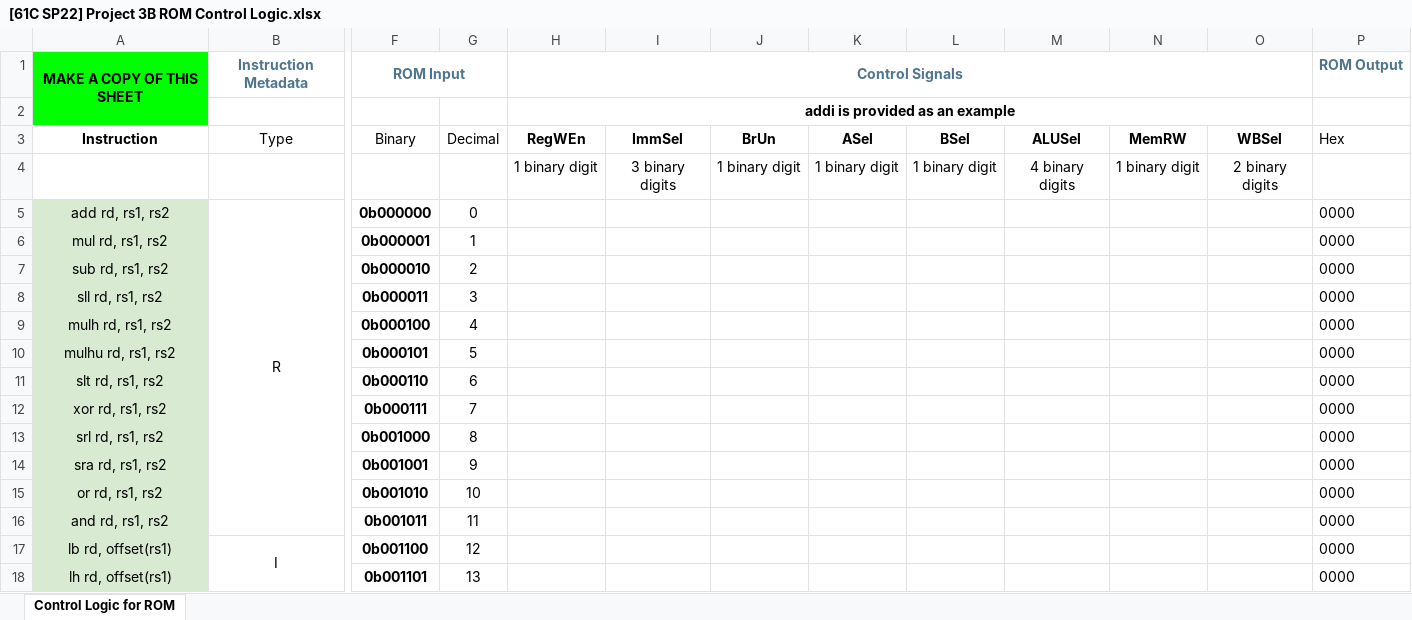
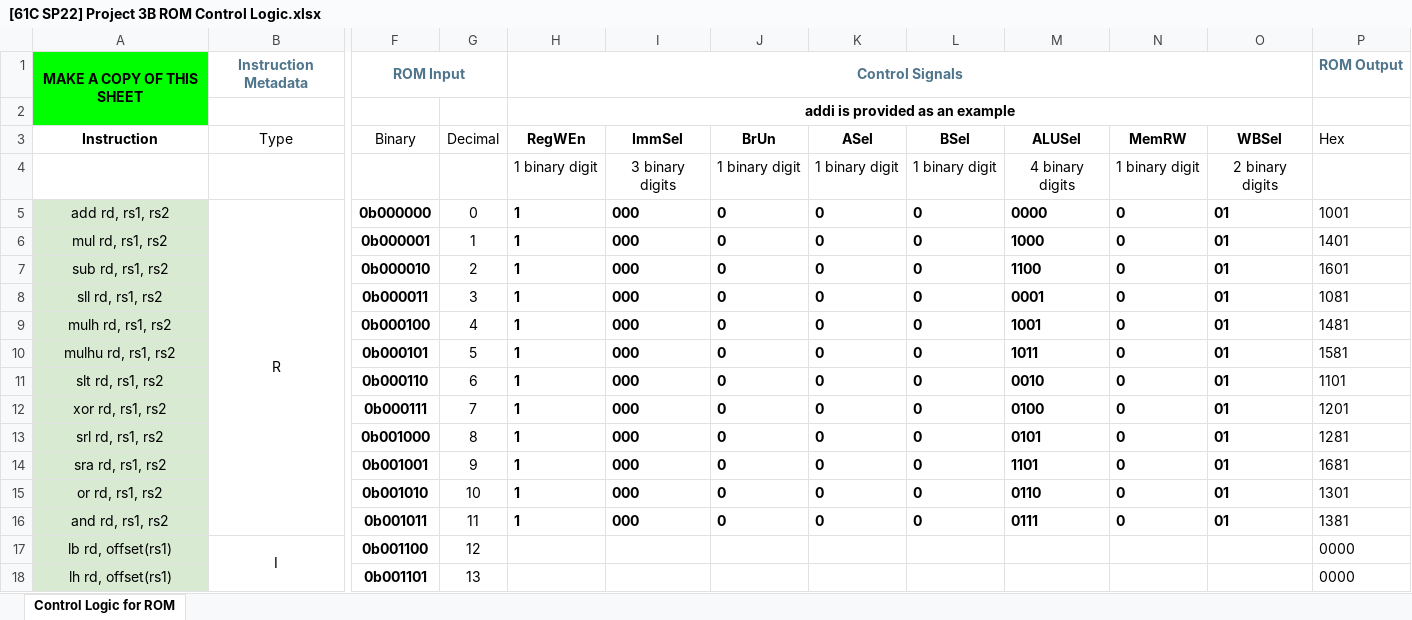
Before and after one commit to LioTree/cs61c-sp22-proj3, an Excel workbook: [61C SP22] Project 3B ROM Control Logic.xlsx, sheet Control Logic for ROM, drawn as a sheet; only a part is shown, gaps mark what is left out; values as stored, in another font and other column widths than the file's, no borders; conditional formats not drawn; the diff names each change by its address in the sheet, - before the commit and + after, or states it on an @@ line.

Commit message:
finish Task 6: R-type Instructions, not pass

```diff
--- a/[61C SP22] Project 3B ROM Control Logic.xlsx (sheet Control Logic for ROM)
+++ b/[61C SP22] Project 3B ROM Control Logic.xlsx (sheet Control Logic for ROM)
-H5:H16 (RegWEn): (empty)
+H5:H16 (RegWEn): 1
-I5:I16 (ImmSel): (empty)
+I5:I16 (ImmSel): 000
-J5:J16 (BrUn): (empty)
+J5:J16 (BrUn): 0
-K5:K16 (ASel): (empty)
+K5:K16 (ASel): 0
-L5:L16 (BSel): (empty)
+L5:L16 (BSel): 0
-M5 (ALUSel): (empty)
+M5 (ALUSel): 0000
-N5:N16 (MemRW): (empty)
+N5:N16 (MemRW): 0
-O5:O16 (WBSel): (empty)
+O5:O16 (WBSel): 01
-P5 (Hex): 0000
+P5 (Hex): 1001
-M6 (ALUSel): (empty)
+M6 (ALUSel): 1000
-P6 (Hex): 0000
+P6 (Hex): 1401
-M7 (ALUSel): (empty)
+M7 (ALUSel): 1100
-P7 (Hex): 0000
+P7 (Hex): 1601
-M8 (ALUSel): (empty)
+M8 (ALUSel): 0001
-P8 (Hex): 0000
+P8 (Hex): 1081
-M9 (ALUSel): (empty)
+M9 (ALUSel): 1001
-P9 (Hex): 0000
+P9 (Hex): 1481
-M10 (ALUSel): (empty)
+M10 (ALUSel): 1011
-P10 (Hex): 0000
+P10 (Hex): 1581
-M11 (ALUSel): (empty)
+M11 (ALUSel): 0010
-P11 (Hex): 0000
+P11 (Hex): 1101
-M12 (ALUSel): (empty)
+M12 (ALUSel): 0100
-P12 (Hex): 0000
+P12 (Hex): 1201
-M13 (ALUSel): (empty)
+M13 (ALUSel): 0101
-P13 (Hex): 0000
+P13 (Hex): 1281
-M14 (ALUSel): (empty)
+M14 (ALUSel): 1101
-P14 (Hex): 0000
+P14 (Hex): 1681
-M15 (ALUSel): (empty)
+M15 (ALUSel): 0110
-P15 (Hex): 0000
+P15 (Hex): 1301
-M16 (ALUSel): (empty)
+M16 (ALUSel): 0111
-P16 (Hex): 0000
+P16 (Hex): 1381
```
Also changed, not shown: hidden cells, 3 other files.
